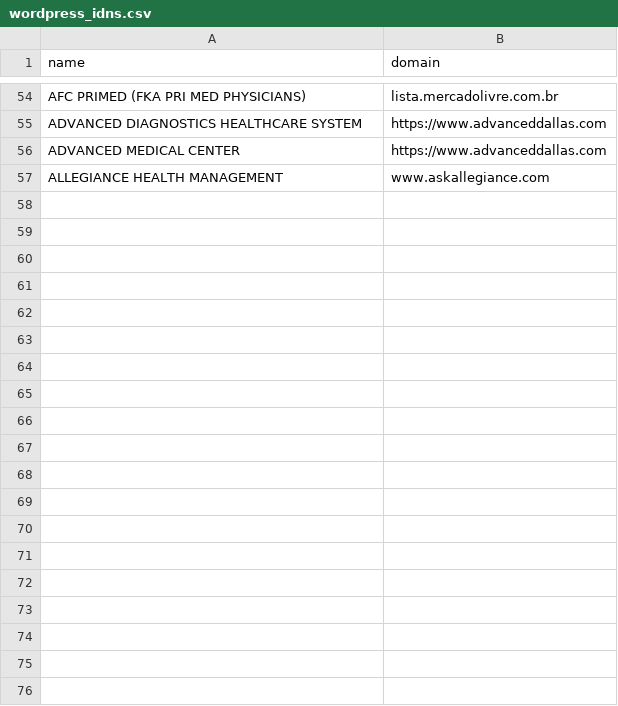
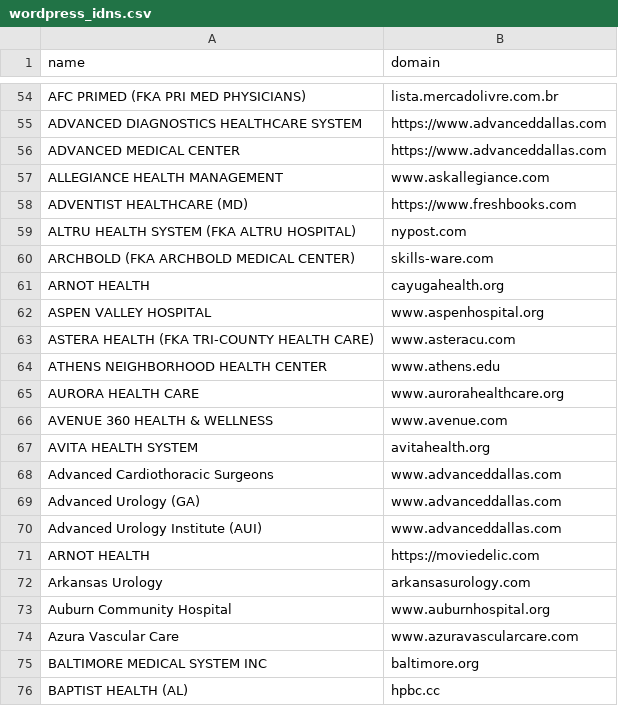
Before and after one commit to LukeWolfram3/Sylke, a CSV file: wordpress_idns.csv, drawn as a sheet; only a part is shown, gaps mark what is left out; the diff covers the shown part only; the diff names each change by its address in the sheet, - before the commit and + after, or states it on an @@ line.

```diff
--- a/wordpress_idns.csv
+++ b/wordpress_idns.csv
+row 58: ADVENTIST HEALTHCARE (MD) | https://www.freshbooks.com
+row 59: ALTRU HEALTH SYSTEM (FKA ALTRU HOSPITAL) | nypost.com
+row 60: ARCHBOLD (FKA ARCHBOLD MEDICAL CENTER) | skills-ware.com
+row 61: ARNOT HEALTH | cayugahealth.org
+row 62: ASPEN VALLEY HOSPITAL | www.aspenhospital.org
+row 63: ASTERA HEALTH (FKA TRI-COUNTY HEALTH CARE) | www.asteracu.com
+row 64: ATHENS NEIGHBORHOOD HEALTH CENTER | www.athens.edu
+row 65: AURORA HEALTH CARE | www.aurorahealthcare.org
+row 66: AVENUE 360 HEALTH & WELLNESS | www.avenue.com
+row 67: AVITA HEALTH SYSTEM | avitahealth.org
+row 68: Advanced Cardiothoracic Surgeons | www.advanceddallas.com
+row 69: Advanced Urology (GA) | www.advanceddallas.com
+row 70: Advanced Urology Institute (AUI) | www.advanceddallas.com
+row 71: ARNOT HEALTH | https://moviedelic.com
+row 72: Arkansas Urology | arkansasurology.com
+row 73: Auburn Community Hospital | www.auburnhospital.org
+row 74: Azura Vascular Care | www.azuravascularcare.com
+row 75: BALTIMORE MEDICAL SYSTEM INC | baltimore.org
+row 76: BAPTIST HEALTH (AL) | hpbc.cc
```
Also changed, not shown: 12 added rows elsewhere in this file, 1 other file.
